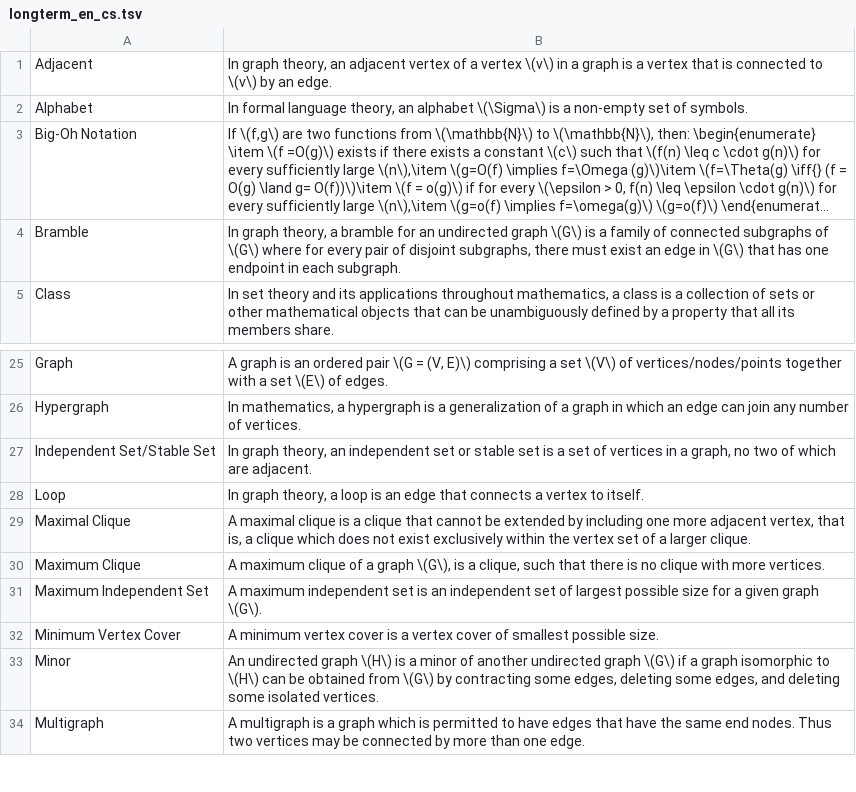
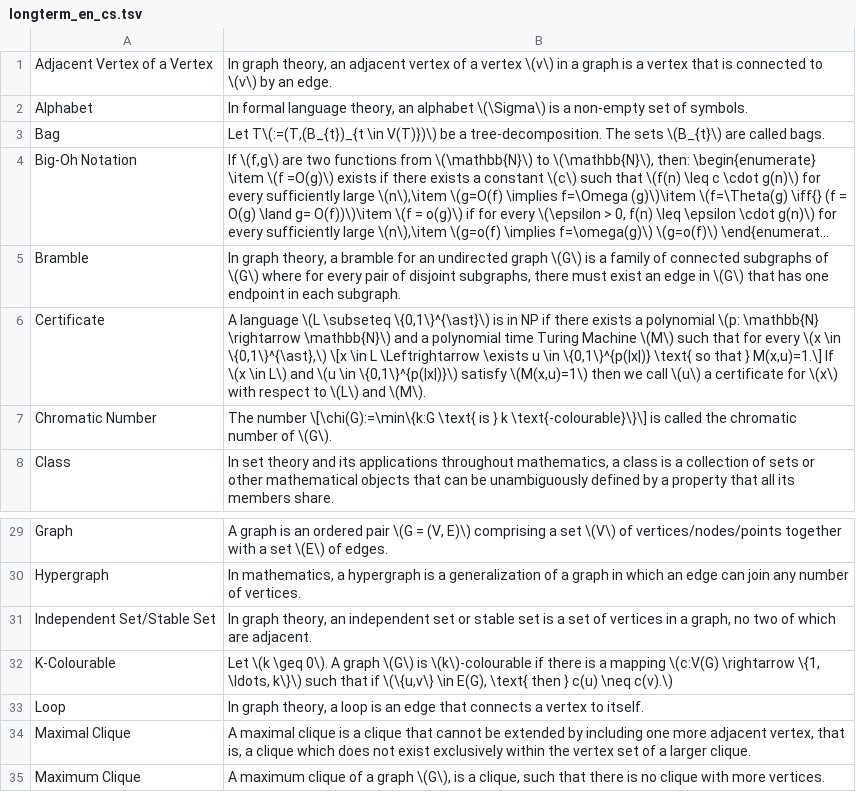
Before and after one commit to sebastian-berndt/Anki, a TSV file: longterm_en_cs.tsv, drawn as a sheet; only a part is shown, gaps mark what is left out; the shorter side is filled out with more unchanged rows; long unchanged cells end in …; the diff covers the shown part only; the diff names each change by its address in the sheet, - before the commit and + after, or states it on an @@ line.

```diff
--- a/longterm_en_cs.tsv
+++ b/longterm_en_cs.tsv
-A1: Adjacent
+A1: Adjacent Vertex of a Vertex
+row 3: Bag | Let T\(:=(T,(B_{t})_{t \in V(T)})\) be a tree-decomposition. The sets \(B_{t}\) are called bags.
+row 6: Certificate | A language \(L \subseteq \{0,1\}^{\ast}\) is in NP if there exists a polynomial \(p: \mathbb{N} \rightarrow \mathbb{N}\) and a polynomial time Turing Machine \(M\) such that for every \(x \in \{0,1\}^{\ast},\) \[x \in L \Leftrightarrow \exists u \in \{0,1\}^{p(|x|)} \text{ so that } M(x,u)=1.\] If \(x \in L\) and \(u \in \{0,1\}^{p(|x|)}\) satisfy \(M(x,u)=1\) then we call \(u\) a certificate for \(x\) with respect to \(L\) and \(M\).
+row 7: Chromatic Number | The number \[\chi(G):=\min\{k:G \text{ is } k \text{-colourable}\}\] is called the chromatic number of \(G\).
+row 32: K-Colourable | Let \(k \geq 0\). A graph \(G\) is \(k\)-colourable if there is a mapping \(c:V(G) \rightarrow \{1, \ldots, k\}\) such that if \(\{u,v\} \in E(G), \text{ then } c(u) \neq c(v).\)
```
Also changed, not shown: 10 added rows and 1 edited cell elsewhere in this file, Test.tsv, 1 other file.
